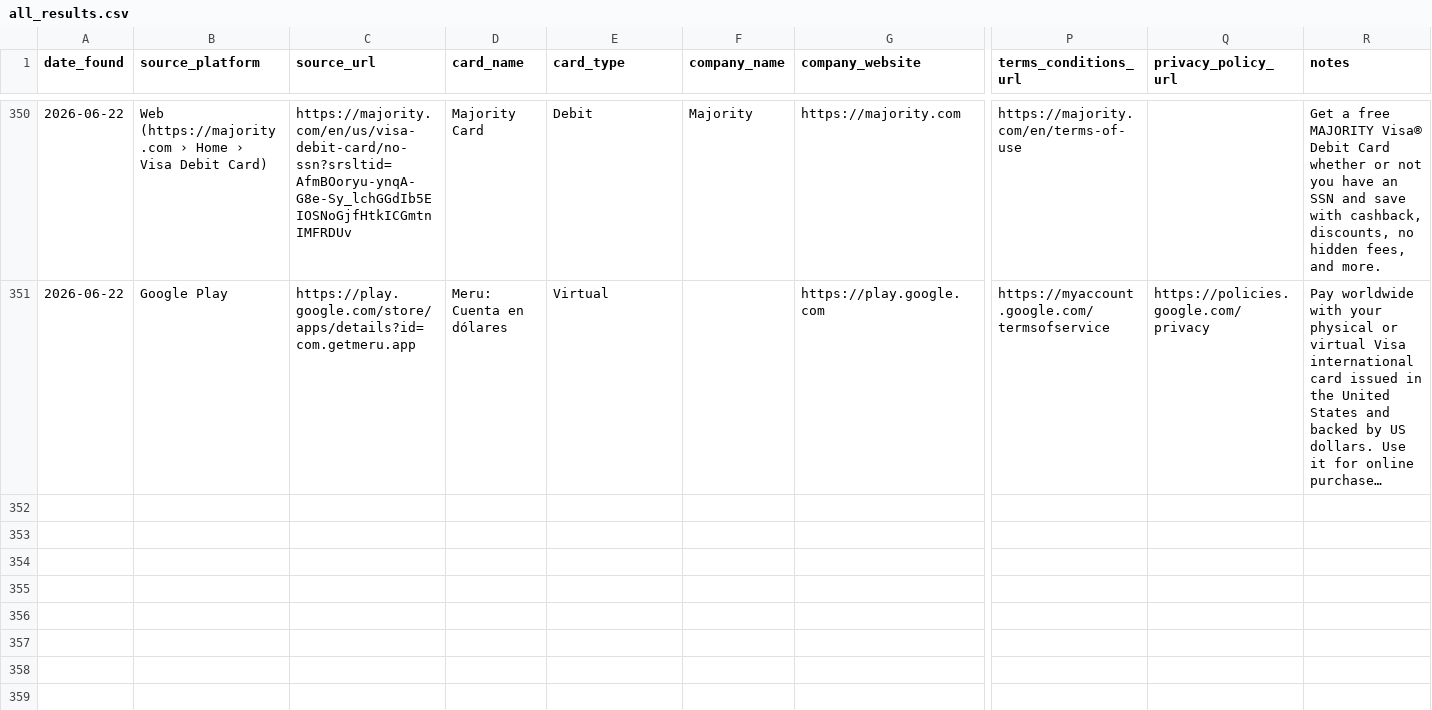
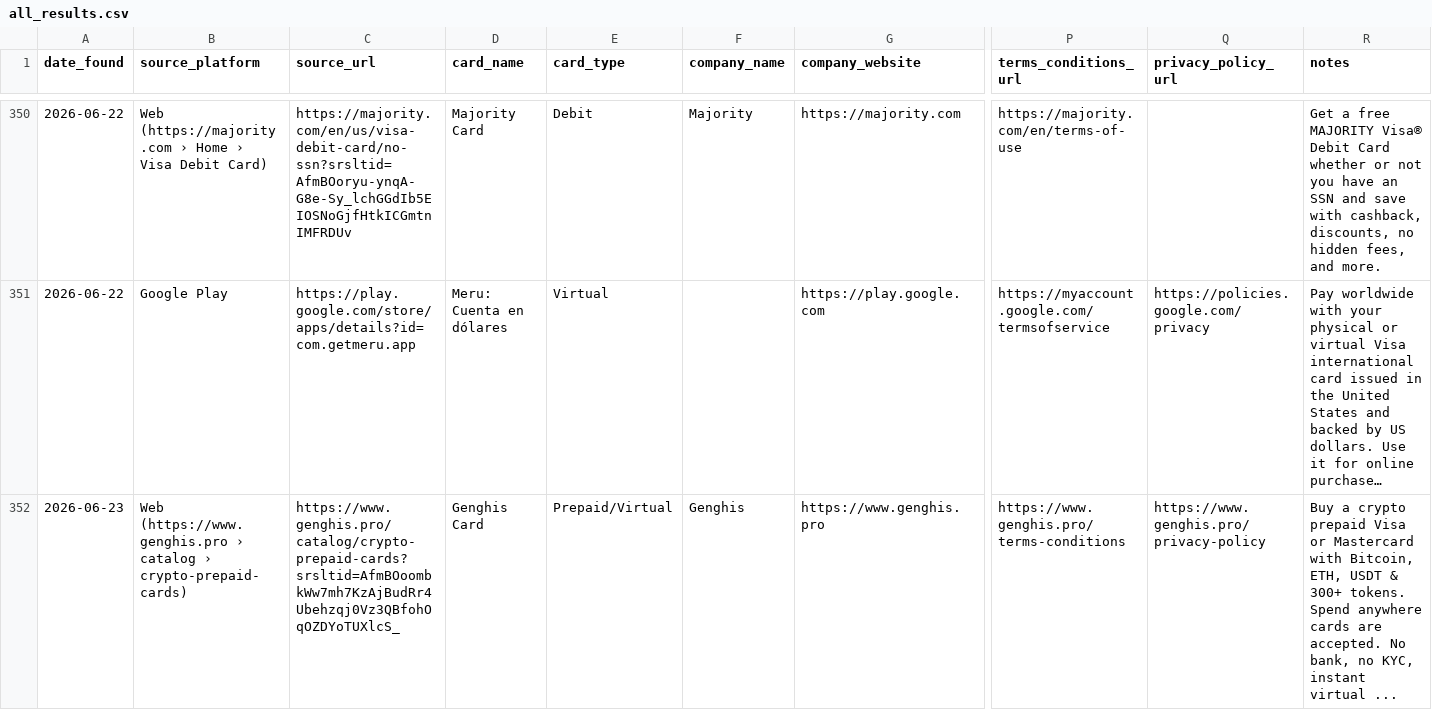
Before and after one commit to gitwexhub/-no-kyc-card-monitor, a CSV file: output/all_results.csv, drawn as a sheet; only a part is shown, gaps mark what is left out; long unchanged cells end in …; rows hold the shown columns only; the diff covers the shown part only; the diff names each change by its address in the sheet, - before the commit and + after, or states it on an @@ line.

```diff
--- a/output/all_results.csv
+++ b/output/all_results.csv
+row 352: 2026-06-23 | Web (https://www.genghis.pro › catalog › crypto-prepaid-cards) | https://www.genghis.pro/catalog/crypto-prepaid-cards?srsltid=AfmBOoombkWw7mh7KzAjBudRr4Ubehzqj0Vz3QBfohOqOZDYoTUXlcS_ | Genghis Card | Prepaid/Virtual | Genghis | https://www.genghis.pro | https://www.genghis.pro/terms-conditions | https://www.genghis.pro/privacy-policy | Buy a crypto prepaid Visa or Mastercard with Bitcoin, ETH, USDT & 300+ tokens. Spend anywhere cards are accepted. No bank, no KYC, instant virtual ...
```
Also changed, not shown: 3 added rows elsewhere in this file, 2 other files.
